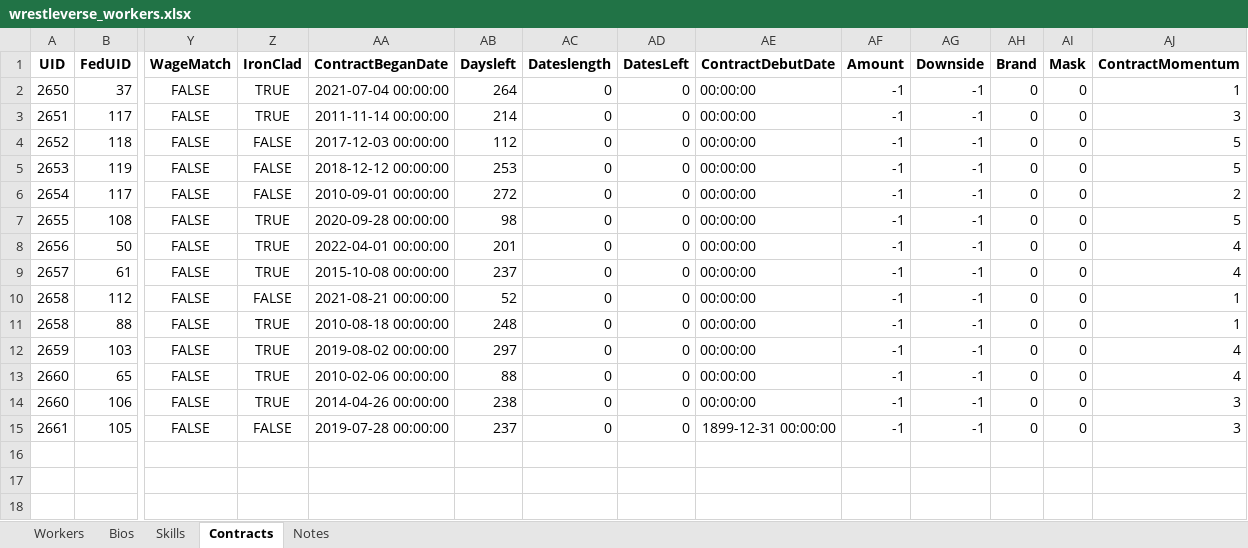
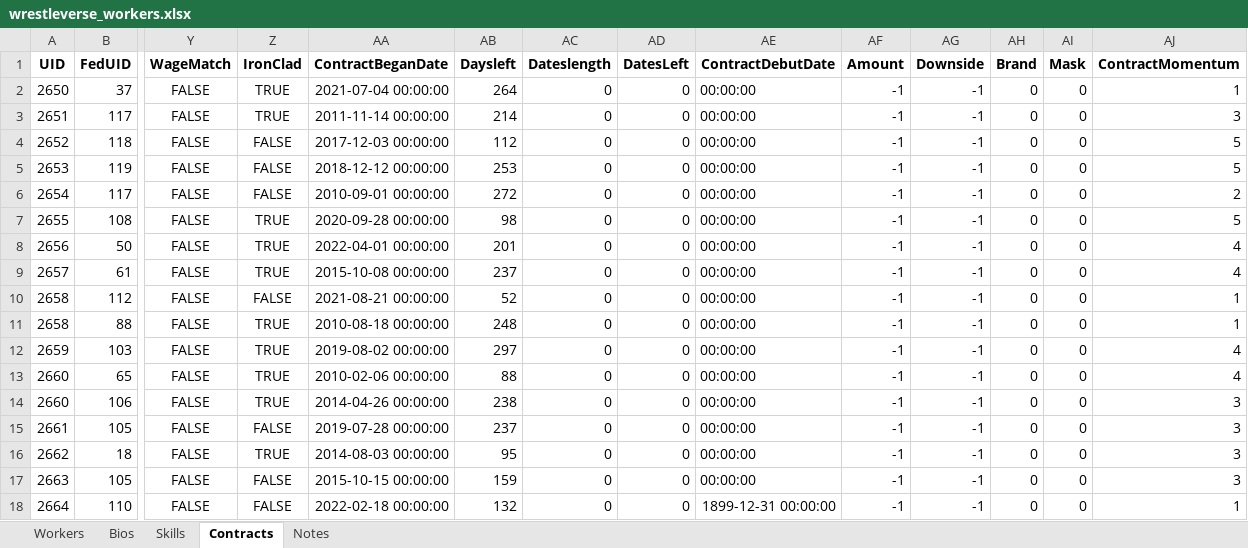
Before and after one commit to ChaseFlorom/TEWTool, an Excel workbook: wrestleverse_workers.xlsx, sheet Contracts, drawn as a sheet; only a part is shown, gaps mark what is left out; values as stored, in another font and other column widths than the file's, no borders; rows hold the shown columns only; the diff names each change by its address in the sheet, - before the commit and + after, or states it on an @@ line.

```diff
--- a/wrestleverse_workers.xlsx (sheet Contracts)
+++ b/wrestleverse_workers.xlsx (sheet Contracts)
-AE15 (ContractDebutDate): 1899-12-31 00:00:00
+AE15 (ContractDebutDate): 00:00:00
+row 16: 2662 | 18 | FALSE | TRUE | 2014-08-03 00:00:00 | 95 | 0 | 0 | 00:00:00 | -1 | -1 | 0 | 0 | 3
+row 17: 2663 | 105 | FALSE | FALSE | 2015-10-15 00:00:00 | 159 | 0 | 0 | 00:00:00 | -1 | -1 | 0 | 0 | 3
+row 18: 2664 | 110 | FALSE | FALSE | 2022-02-18 00:00:00 | 132 | 0 | 0 | 1899-12-31 00:00:00 | -1 | -1 | 0 | 0 | 1
```
Also changed, not shown: sheet Workers, sheet Skills, sheet Notes, sheet Bios, 2 other files.
